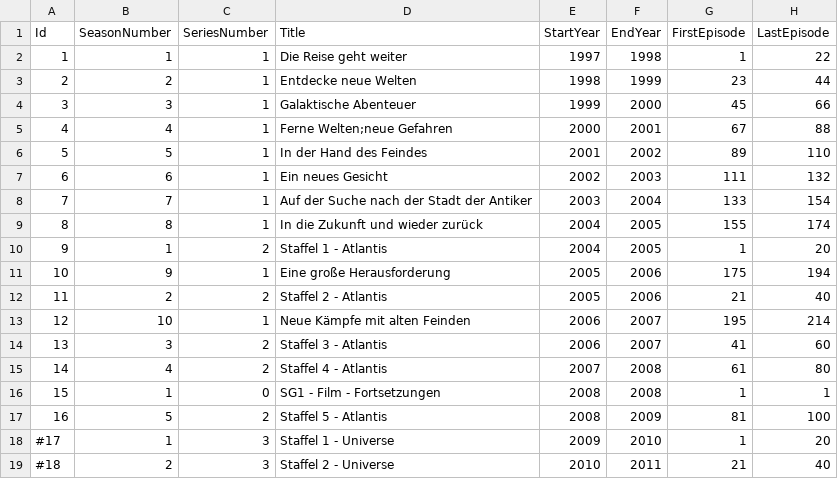
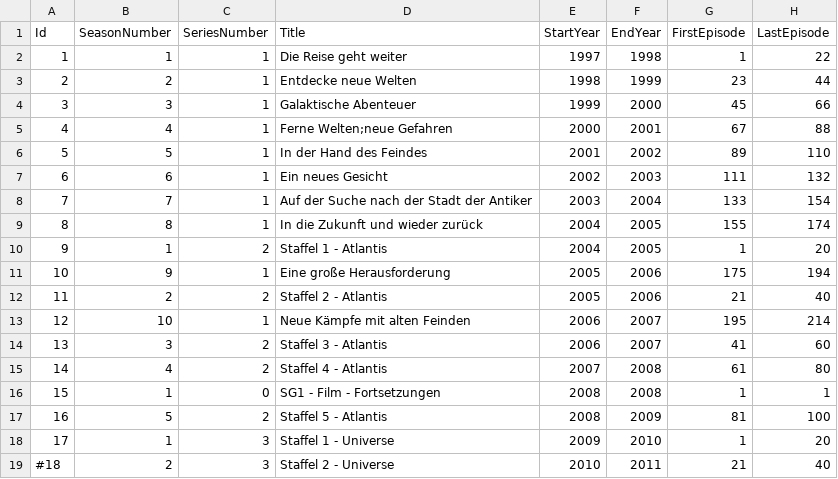
Before and after one commit to djaessel/syncron-bytes-manager, a CSV file: _tools/season.csv, drawn as a sheet.

```diff
--- a/_tools/season.csv
+++ b/_tools/season.csv
@@ -17,3 +17,3 @@ Id;SeasonNumber;SeriesNumber;Title;StartYear;EndYear;FirstEpisode;LastEpisode
 16;5;2;"Staffel 5 - Atlantis";2008;2009;81;100
-#17;1;3;"Staffel 1 - Universe";2009;2010;1;20
+17;1;3;"Staffel 1 - Universe";2009;2010;1;20
 #18;2;3;"Staffel 2 - Universe";2010;2011;21;40
```
Also changed, not shown: _tools/episode.csv.
